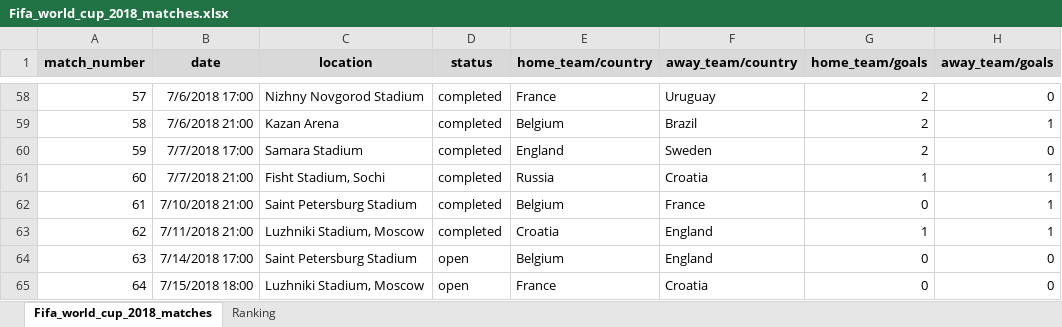
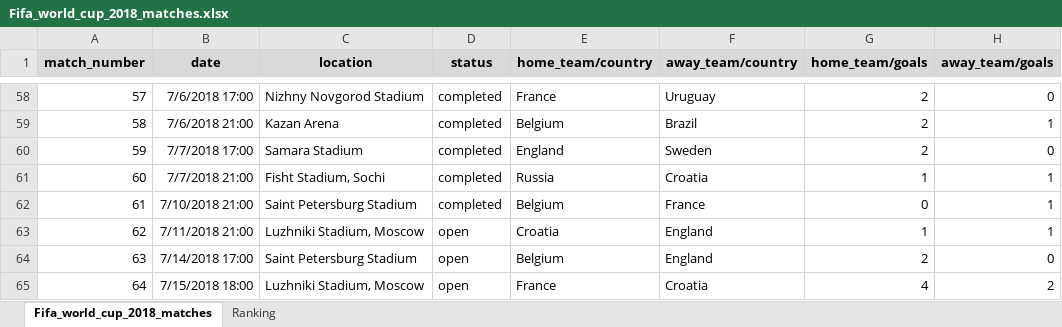
Before and after one commit to SertlAnalytics/PycharmProjects, an Excel workbook: Gaming/World_Cup_2018/Fifa_world_cup_2018_matches.xlsx, sheet Fifa_world_cup_2018_matches, drawn as a sheet; only a part is shown, gaps mark what is left out; values as stored, in another font and other column widths than the file's, no borders; the diff names each change by its address in the sheet, - before the commit and + after, or states it on an @@ line.

```diff
--- a/Gaming/World_Cup_2018/Fifa_world_cup_2018_matches.xlsx (sheet Fifa_world_cup_2018_matches)
+++ b/Gaming/World_Cup_2018/Fifa_world_cup_2018_matches.xlsx (sheet Fifa_world_cup_2018_matches)
-D63 (status): completed
+D63 (status): open
-G64 (home_team/goals): 0
+G64 (home_team/goals): 2
-G65 (home_team/goals): 0
+G65 (home_team/goals): 4
-H65 (away_team/goals): 0
+H65 (away_team/goals): 2
```
Also changed, not shown: 24 other files.
